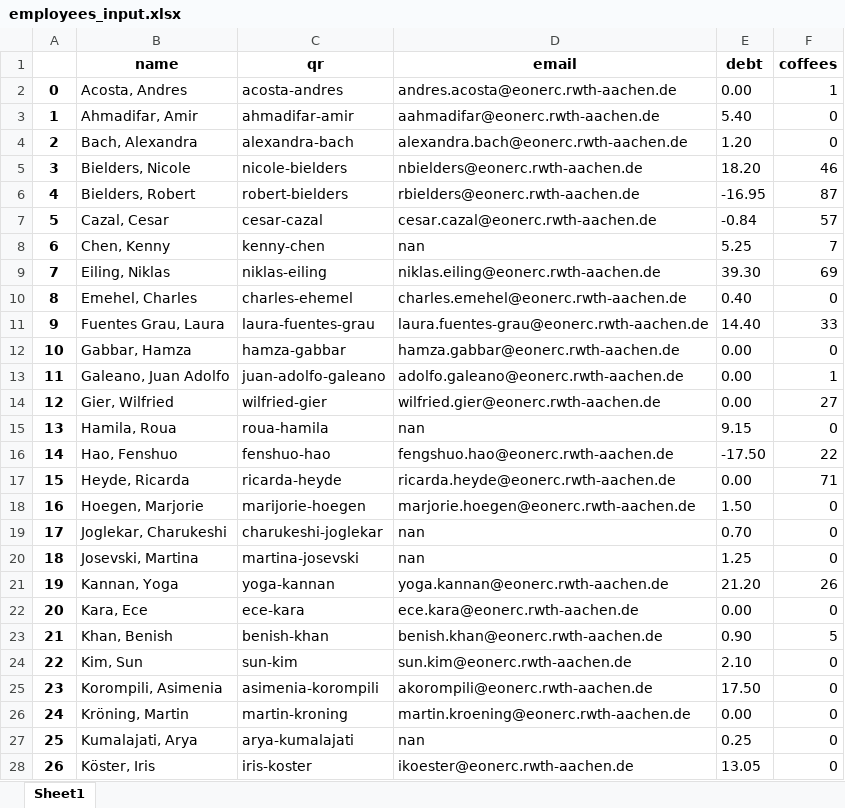
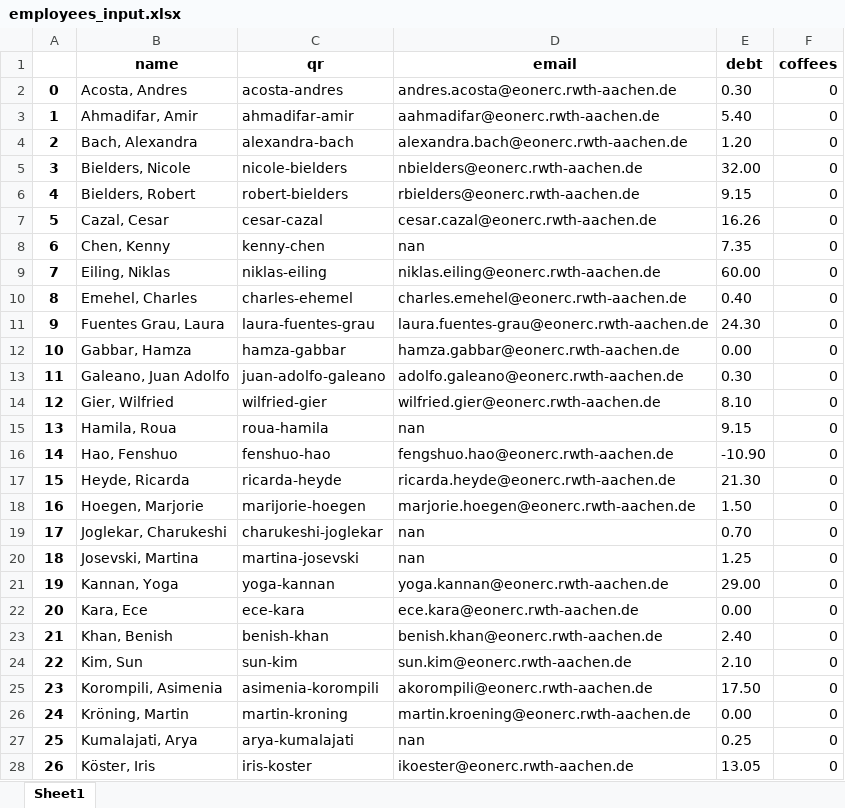
Before and after one commit to UniqueGithubUsername/acs-coffee, an Excel workbook: acs_coffee_management/employees_input.xlsx, sheet Sheet1, drawn as a sheet; only a part is shown; values as stored, in another font and other column widths than the file's, no borders; the diff covers the shown part only; the diff names each change by its address in the sheet, - before the commit and + after, or states it on an @@ line.

```diff
--- a/acs_coffee_management/employees_input.xlsx (sheet Sheet1)
+++ b/acs_coffee_management/employees_input.xlsx (sheet Sheet1)
-E2 (debt): 0.00
+E2 (debt): 0.30
-F2 (coffees): 1
+F2 (coffees): 0
-E5 (debt): 18.20
+E5 (debt): 32.00
-F5 (coffees): 46
+F5 (coffees): 0
-E6 (debt): -16.95
+E6 (debt): 9.15
-F6 (coffees): 87
+F6 (coffees): 0
-E7 (debt): -0.84
+E7 (debt): 16.26
-F7 (coffees): 57
+F7 (coffees): 0
-E8 (debt): 5.25
+E8 (debt): 7.35
-F8 (coffees): 7
+F8 (coffees): 0
-E9 (debt): 39.30
+E9 (debt): 60.00
-F9 (coffees): 69
+F9 (coffees): 0
-E11 (debt): 14.40
+E11 (debt): 24.30
-F11 (coffees): 33
+F11 (coffees): 0
-E13 (debt): 0.00
+E13 (debt): 0.30
-F13 (coffees): 1
+F13 (coffees): 0
-E14 (debt): 0.00
+E14 (debt): 8.10
-F14 (coffees): 27
+F14 (coffees): 0
-E16 (debt): -17.50
+E16 (debt): -10.90
-F16 (coffees): 22
+F16 (coffees): 0
-E17 (debt): 0.00
+E17 (debt): 21.30
-F17 (coffees): 71
+F17 (coffees): 0
-E21 (debt): 21.20
+E21 (debt): 29.00
-F21 (coffees): 26
+F21 (coffees): 0
-E23 (debt): 0.90
+E23 (debt): 2.40
-F23 (coffees): 5
+F23 (coffees): 0
```
Also changed, not shown: 13 added rows and 42 edited cells elsewhere in this sheet, 2 other files.
